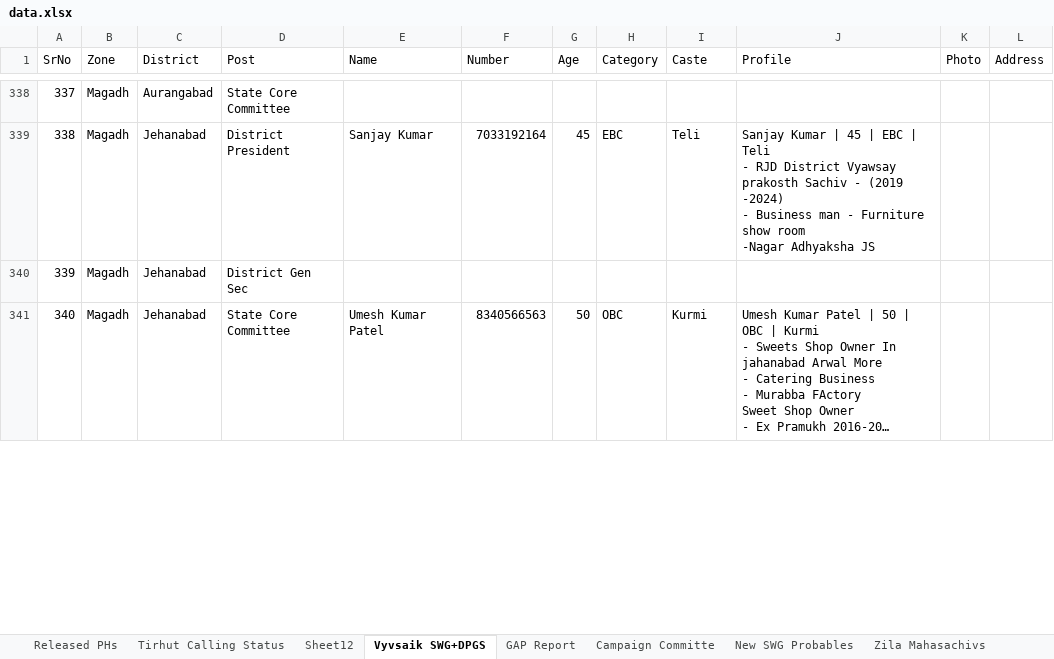
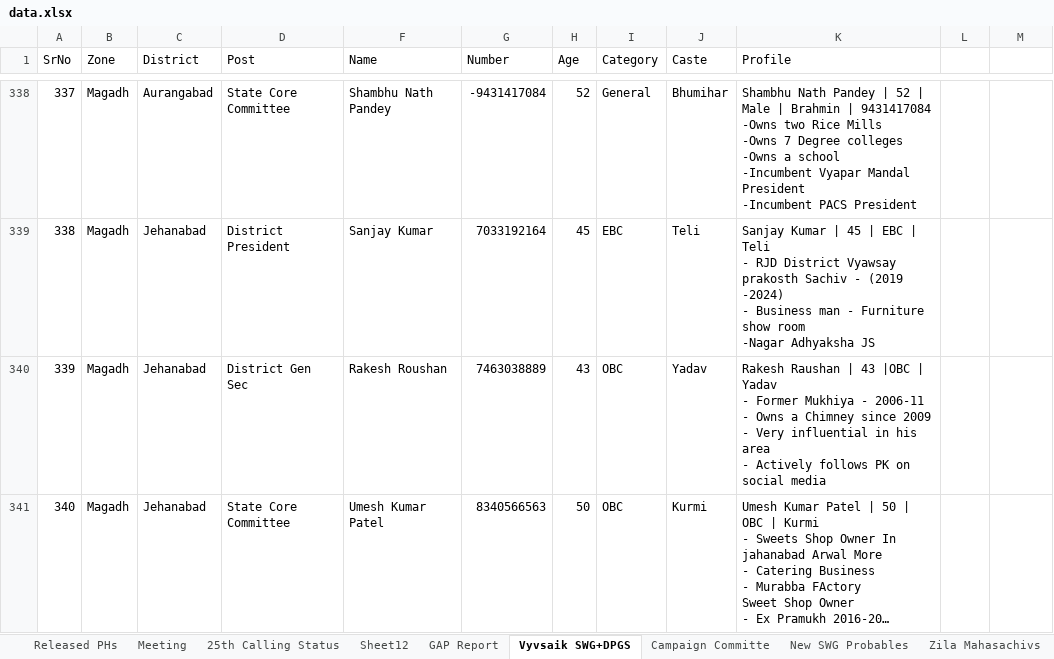
Before and after one commit to nadeemalam178/vyavasik-prakoshth, an Excel workbook: data.xlsx, sheet Vyvsaik SWG+DPGS, drawn as a sheet; only a part is shown, gaps mark what is left out; long unchanged cells end in …; values as stored, in another font and other column widths than the file's, no cell formats; charts and pictures and table styles not drawn; addresses are those after the commit; ↵ is a line break in a cell; the diff covers the shown part only; the diff names each change by its address in the sheet, - before the commit and + after, or states it on an @@ line.

Commit message:
Enable real-time dynamic Google Sheets sync on Vercel, remove sync button, and fix data parsers

```diff
--- a/data.xlsx (sheet Vyvsaik SWG+DPGS)
+++ b/data.xlsx (sheet Vyvsaik SWG+DPGS)
-sheet tab: Tirhut Calling Status
+sheet tab: Meeting
+sheet tab: 25th Calling Status
@@ sheet tab order changed: Released PHs | Meeting | 25th Calling Status | Sheet12 | GAP Report | Vyvsaik SWG+DPGS | Campaign Committe | New SWG Probables | Zila Mahasachivs @@
-L1: Photo
+L1: (empty)
-M1: Address
+M1: (empty)
@@ column A (SrNo) renumbered between rows 58 and 425 @@
-F338 (Name): (empty)
+F338 (Name): Shambhu Nath Pandey
-G338 (Number): (empty)
+G338 (Number): -9431417084
-H338 (Age): (empty)
+H338 (Age): 52
-I338 (Category): (empty)
+I338 (Category): General
-J338 (Caste): (empty)
+J338 (Caste): Bhumihar
-K338 (Profile): (empty)
+K338 (Profile): Shambhu Nath Pandey | 52 | Male | Brahmin | 9431417084 ↵ -Owns two Rice Mills ↵ -Owns 7 Degree colleges ↵ -Owns a school ↵ -Incumbent Vyapar Mandal President ↵ -Incumbent PACS President
-F340 (Name): (empty)
+F340 (Name): Rakesh Roushan
-G340 (Number): (empty)
+G340 (Number): 7463038889
-H340 (Age): (empty)
+H340 (Age): 43
-I340 (Category): (empty)
+I340 (Category): OBC
-J340 (Caste): (empty)
+J340 (Caste): Yadav
-K340 (Profile): (empty)
+K340 (Profile): Rakesh Raushan | 43 |OBC | Yadav ↵ - Former Mukhiya - 2006-11 ↵ - Owns a Chimney since 2009 ↵ - Very influential in his area ↵ - Actively follows PK on social media
```
Also changed, not shown: other rows of this sheet, sheet Meeting, sheet Released PHs, sheet Campaign Committe, sheet GAP Report, cell formats, hidden cells, charts or pictures, 7 other files.
